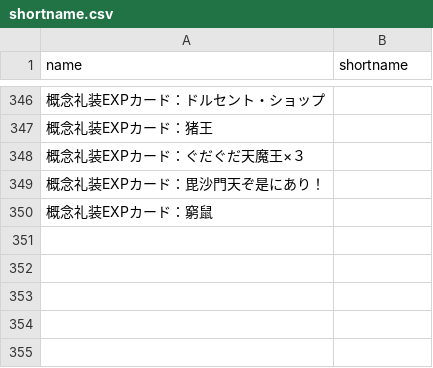
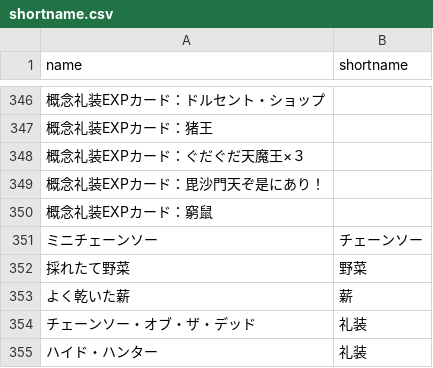
Before and after one commit to fgosc/fgoscdata, a CSV file: shortname.csv, drawn as a sheet; only a part is shown, gaps mark what is left out; the diff names each change by its address in the sheet, - before the commit and + after, or states it on an @@ line.

```diff
--- a/shortname.csv
+++ b/shortname.csv
+row 351: ミニチェーンソー | チェーンソー
+row 352: 採れたて野菜 | 野菜
+row 353: よく乾いた薪 | 薪
+row 354: チェーンソー・オブ・ザ・デッド | 礼装
+row 355: ハイド・ハンター | 礼装
```
Also changed, not shown: 1 other file.
